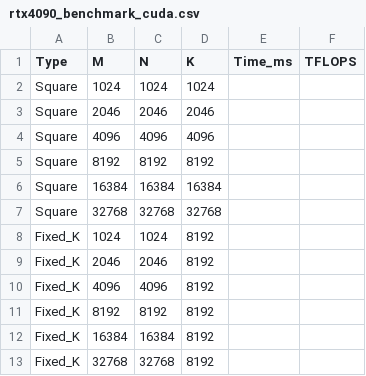
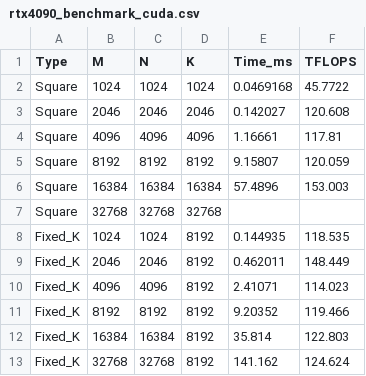
Before and after one commit to Mariiagrm/Python_Matmul_Benchmark, a CSV file: fp16_fp16_to_fp16/results/rtx4090_benchmark_cuda.csv, drawn as a sheet.

```diff
--- a/fp16_fp16_to_fp16/results/rtx4090_benchmark_cuda.csv
+++ b/fp16_fp16_to_fp16/results/rtx4090_benchmark_cuda.csv
@@ -1,13 +1,13 @@
 Type,M,N,K,Time_ms,TFLOPS
-Square,1024,1024,1024,,
-Square,2046,2046,2046,,
-Square,4096,4096,4096,,
-Square,8192,8192,8192,,
-Square,16384,16384,16384,,
+Square,1024,1024,1024,0.0469168,45.7722
+Square,2046,2046,2046,0.142027,120.608
+Square,4096,4096,4096,1.16661,117.81
+Square,8192,8192,8192,9.15807,120.059
+Square,16384,16384,16384,57.4896,153.003
 Square,32768,32768,32768,,
-Fixed_K,1024,1024,8192,,
-Fixed_K,2046,2046,8192,,
-Fixed_K,4096,4096,8192,,
-Fixed_K,8192,8192,8192,,
-Fixed_K,16384,16384,8192,,
-Fixed_K,32768,32768,8192,,
+Fixed_K,1024,1024,8192,0.144935,118.535
+Fixed_K,2046,2046,8192,0.462011,148.449
+Fixed_K,4096,4096,8192,2.41071,114.023
+Fixed_K,8192,8192,8192,9.20352,119.466
+Fixed_K,16384,16384,8192,35.814,122.803
+Fixed_K,32768,32768,8192,141.162,124.624
```
Also changed, not shown: fp16_fp16_to_fp16/results/benchmarkCompleto.csv, 31 other files.
